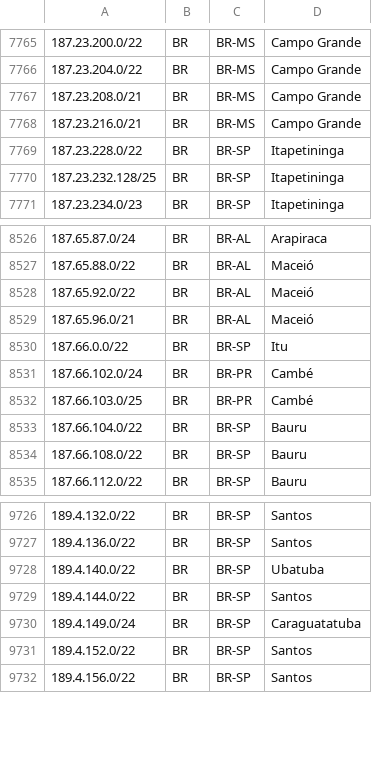
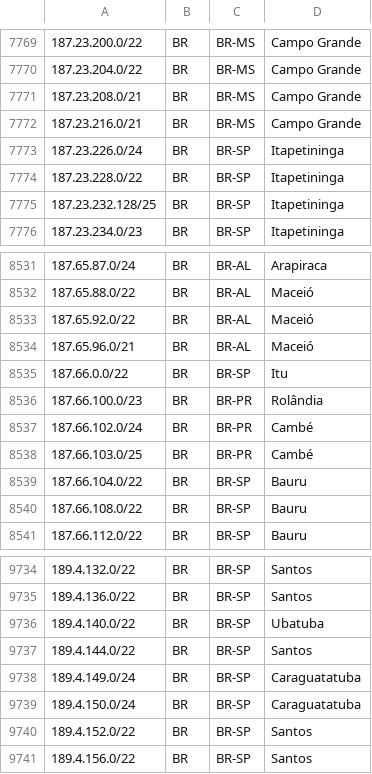
Before and after one commit to rtanajura/geofeed, a CSV file: geofeed.csv, drawn as a sheet; only a part is shown, gaps mark what is left out; the diff covers the shown part only; the diff names each change by its address in the sheet, - before the commit and + after, or states it on an @@ line.

```diff
--- a/geofeed.csv
+++ b/geofeed.csv
+row 7773: 187.23.226.0/24 | BR | BR-SP | Itapetininga
+row 8536: 187.66.100.0/23 | BR | BR-PR | Rolândia
+row 9739: 189.4.150.0/24 | BR | BR-SP | Caraguatatuba
```
Also changed, not shown: 6 added rows elsewhere in this file.
